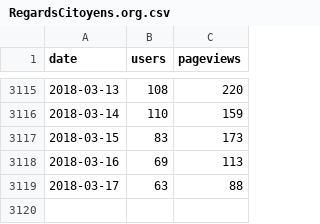
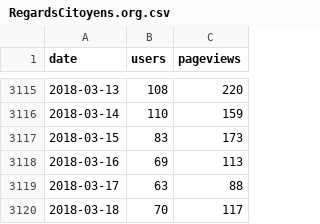
Before and after one commit to regardscitoyens/stats-analytics, a CSV file: data/RegardsCitoyens.org.csv, drawn as a sheet; only a part is shown, gaps mark what is left out; the diff names each change by its address in the sheet, - before the commit and + after, or states it on an @@ line.

```diff
--- a/data/RegardsCitoyens.org.csv
+++ b/data/RegardsCitoyens.org.csv
+row 3120: 2018-03-18 | 70 | 117
```
Also changed, not shown: data/NosDéputés.fr.csv, data/NosSénateurs.fr.csv.
